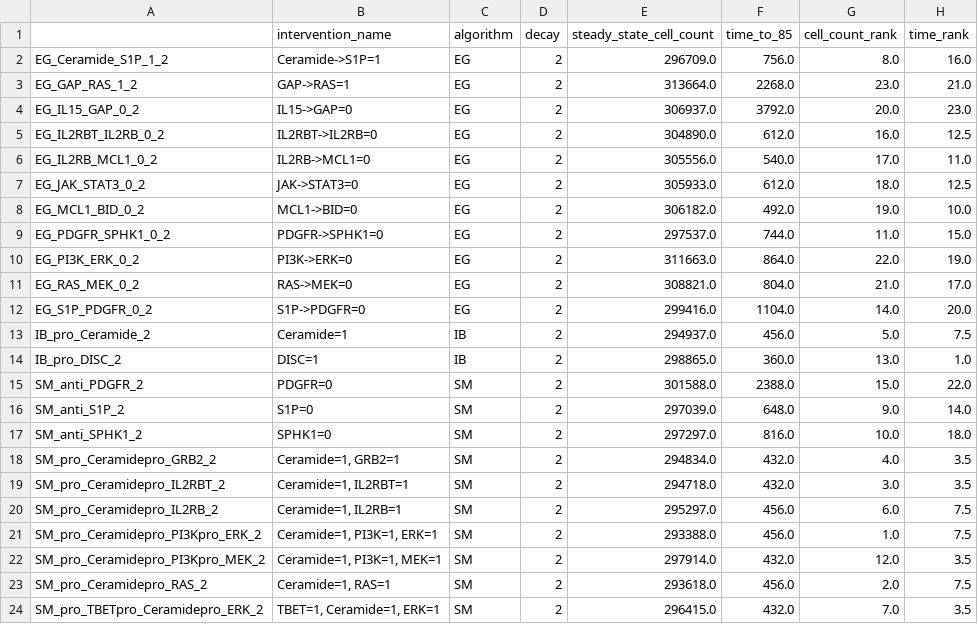
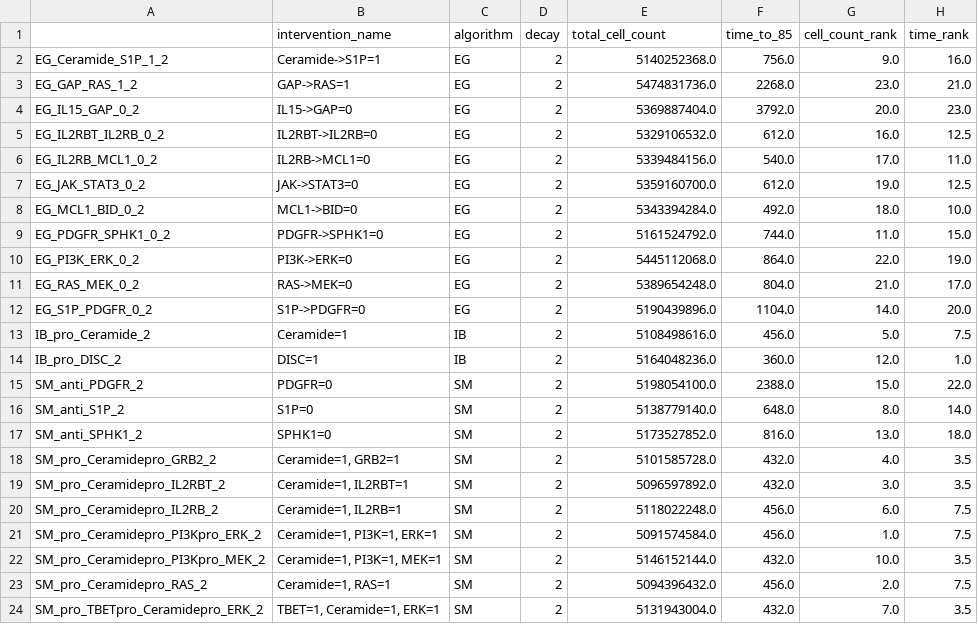
Before and after one commit to johnmetzcar/PhysiLab, a CSV file: dataframes/medium_clearance_time_ranking.csv, drawn as a sheet.

```diff
--- a/dataframes/medium_clearance_time_ranking.csv
+++ b/dataframes/medium_clearance_time_ranking.csv
@@ -1,24 +1,24 @@
-,intervention_name,algorithm,decay,steady_state_cell_count,time_to_85,cell_count_rank,time_rank
-EG_Ceramide_S1P_1_2,Ceramide->S1P=1,EG,2,296709.0,756.0,8.0,16.0
-EG_GAP_RAS_1_2,GAP->RAS=1,EG,2,313664.0,2268.0,23.0,21.0
-EG_IL15_GAP_0_2,IL15->GAP=0,EG,2,306937.0,3792.0,20.0,23.0
-EG_IL2RBT_IL2RB_0_2,IL2RBT->IL2RB=0,EG,2,304890.0,612.0,16.0,12.5
-EG_IL2RB_MCL1_0_2,IL2RB->MCL1=0,EG,2,305556.0,540.0,17.0,11.0
-EG_JAK_STAT3_0_2,JAK->STAT3=0,EG,2,305933.0,612.0,18.0,12.5
-EG_MCL1_BID_0_2,MCL1->BID=0,EG,2,306182.0,492.0,19.0,10.0
-EG_PDGFR_SPHK1_0_2,PDGFR->SPHK1=0,EG,2,297537.0,744.0,11.0,15.0
-EG_PI3K_ERK_0_2,PI3K->ERK=0,EG,2,311663.0,864.0,22.0,19.0
-EG_RAS_MEK_0_2,RAS->MEK=0,EG,2,308821.0,804.0,21.0,17.0
-EG_S1P_PDGFR_0_2,S1P->PDGFR=0,EG,2,299416.0,1104.0,14.0,20.0
-IB_pro_Ceramide_2,Ceramide=1,IB,2,294937.0,456.0,5.0,7.5
-IB_pro_DISC_2,DISC=1,IB,2,298865.0,360.0,13.0,1.0
-SM_anti_PDGFR_2,PDGFR=0,SM,2,301588.0,2388.0,15.0,22.0
-SM_anti_S1P_2,S1P=0,SM,2,297039.0,648.0,9.0,14.0
-SM_anti_SPHK1_2,SPHK1=0,SM,2,297297.0,816.0,10.0,18.0
-SM_pro_Ceramidepro_GRB2_2,"Ceramide=1, GRB2=1",SM,2,294834.0,432.0,4.0,3.5
-SM_pro_Ceramidepro_IL2RBT_2,"Ceramide=1, IL2RBT=1",SM,2,294718.0,432.0,3.0,3.5
-SM_pro_Ceramidepro_IL2RB_2,"Ceramide=1, IL2RB=1",SM,2,295297.0,456.0,6.0,7.5
-SM_pro_Ceramidepro_PI3Kpro_ERK_2,"Ceramide=1, PI3K=1, ERK=1",SM,2,293388.0,456.0,1.0,7.5
-SM_pro_Ceramidepro_PI3Kpro_MEK_2,"Ceramide=1, PI3K=1, MEK=1",SM,2,297914.0,432.0,12.0,3.5
-SM_pro_Ceramidepro_RAS_2,"Ceramide=1, RAS=1",SM,2,293618.0,456.0,2.0,7.5
-SM_pro_TBETpro_Ceramidepro_ERK_2,"TBET=1, Ceramide=1, ERK=1",SM,2,296415.0,432.0,7.0,3.5
+,intervention_name,algorithm,decay,total_cell_count,time_to_85,cell_count_rank,time_rank
+EG_Ceramide_S1P_1_2,Ceramide->S1P=1,EG,2,5140252368.0,756.0,9.0,16.0
+EG_GAP_RAS_1_2,GAP->RAS=1,EG,2,5474831736.0,2268.0,23.0,21.0
+EG_IL15_GAP_0_2,IL15->GAP=0,EG,2,5369887404.0,3792.0,20.0,23.0
+EG_IL2RBT_IL2RB_0_2,IL2RBT->IL2RB=0,EG,2,5329106532.0,612.0,16.0,12.5
+EG_IL2RB_MCL1_0_2,IL2RB->MCL1=0,EG,2,5339484156.0,540.0,17.0,11.0
+EG_JAK_STAT3_0_2,JAK->STAT3=0,EG,2,5359160700.0,612.0,19.0,12.5
+EG_MCL1_BID_0_2,MCL1->BID=0,EG,2,5343394284.0,492.0,18.0,10.0
+EG_PDGFR_SPHK1_0_2,PDGFR->SPHK1=0,EG,2,5161524792.0,744.0,11.0,15.0
+EG_PI3K_ERK_0_2,PI3K->ERK=0,EG,2,5445112068.0,864.0,22.0,19.0
+EG_RAS_MEK_0_2,RAS->MEK=0,EG,2,5389654248.0,804.0,21.0,17.0
+EG_S1P_PDGFR_0_2,S1P->PDGFR=0,EG,2,5190439896.0,1104.0,14.0,20.0
+IB_pro_Ceramide_2,Ceramide=1,IB,2,5108498616.0,456.0,5.0,7.5
+IB_pro_DISC_2,DISC=1,IB,2,5164048236.0,360.0,12.0,1.0
+SM_anti_PDGFR_2,PDGFR=0,SM,2,5198054100.0,2388.0,15.0,22.0
+SM_anti_S1P_2,S1P=0,SM,2,5138779140.0,648.0,8.0,14.0
+SM_anti_SPHK1_2,SPHK1=0,SM,2,5173527852.0,816.0,13.0,18.0
+SM_pro_Ceramidepro_GRB2_2,"Ceramide=1, GRB2=1",SM,2,5101585728.0,432.0,4.0,3.5
+SM_pro_Ceramidepro_IL2RBT_2,"Ceramide=1, IL2RBT=1",SM,2,5096597892.0,432.0,3.0,3.5
+SM_pro_Ceramidepro_IL2RB_2,"Ceramide=1, IL2RB=1",SM,2,5118022248.0,456.0,6.0,7.5
+SM_pro_Ceramidepro_PI3Kpro_ERK_2,"Ceramide=1, PI3K=1, ERK=1",SM,2,5091574584.0,456.0,1.0,7.5
+SM_pro_Ceramidepro_PI3Kpro_MEK_2,"Ceramide=1, PI3K=1, MEK=1",SM,2,5146152144.0,432.0,10.0,3.5
+SM_pro_Ceramidepro_RAS_2,"Ceramide=1, RAS=1",SM,2,5094396432.0,456.0,2.0,7.5
+SM_pro_TBETpro_Ceramidepro_ERK_2,"TBET=1, Ceramide=1, ERK=1",SM,2,5131943004.0,432.0,7.0,3.5
```
Also changed, not shown: dataframes/slow_clearance_time_ranking.csv, dataframes/spatial_cell_measures_rankings.csv, 5 other files.
